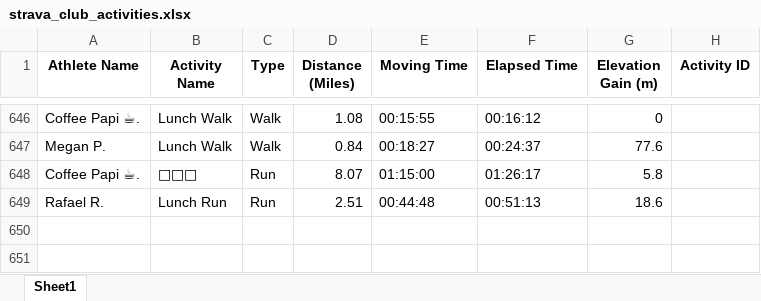
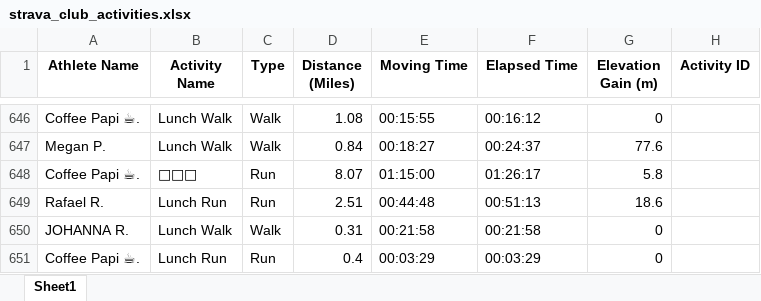
Before and after one commit to aiteam5-hub/TeamDistanceChallenge, an Excel workbook: strava_club_activities.xlsx, sheet Sheet1, drawn as a sheet; only a part is shown, gaps mark what is left out; values as stored, in another font and other column widths than the file's, no borders; the diff names each change by its address in the sheet, - before the commit and + after, or states it on an @@ line.

```diff
--- a/strava_club_activities.xlsx (sheet Sheet1)
+++ b/strava_club_activities.xlsx (sheet Sheet1)
+row 650: JOHANNA R. | Lunch Walk | Walk | 0.31 | 00:21:58 | 00:21:58 | 0
+row 651: Coffee Papi ☕. | Lunch Run | Run | 0.4 | 00:03:29 | 00:03:29 | 0
```
Also changed, not shown: 1 other file.
